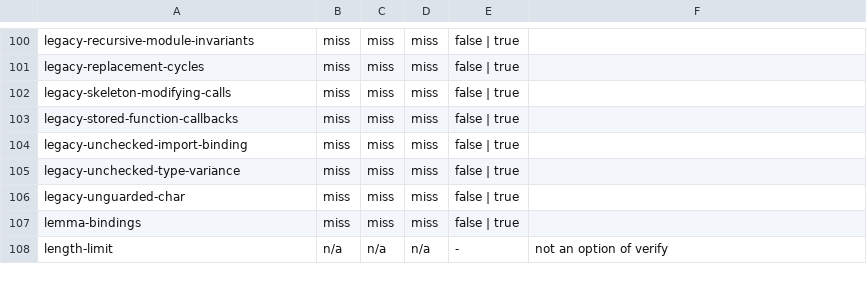
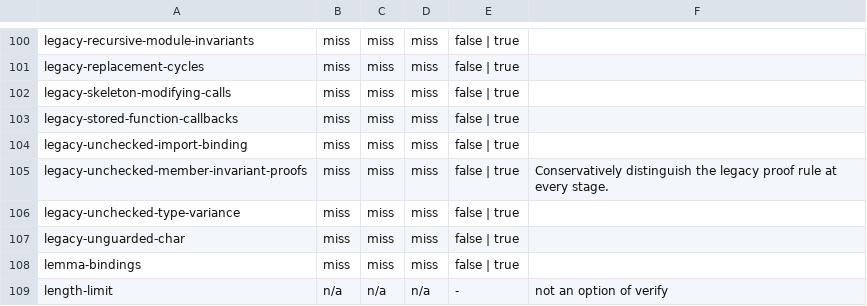
Before and after one commit to erniecohen/dafny, a TSV file: docs/dev/design/261-option-classes.tsv, drawn as a sheet; only a part is shown, gaps mark what is left out; the diff names each change by its address in the sheet, - before the commit and + after, or states it on an @@ line.

```diff
--- a/docs/dev/design/261-option-classes.tsv
+++ b/docs/dev/design/261-option-classes.tsv
+row 105: legacy-unchecked-member-invariant-proofs | miss | miss | miss | false | true | Conservatively distinguish the legacy proof rule at every stage.
```
Also changed, not shown: 9 other files.
